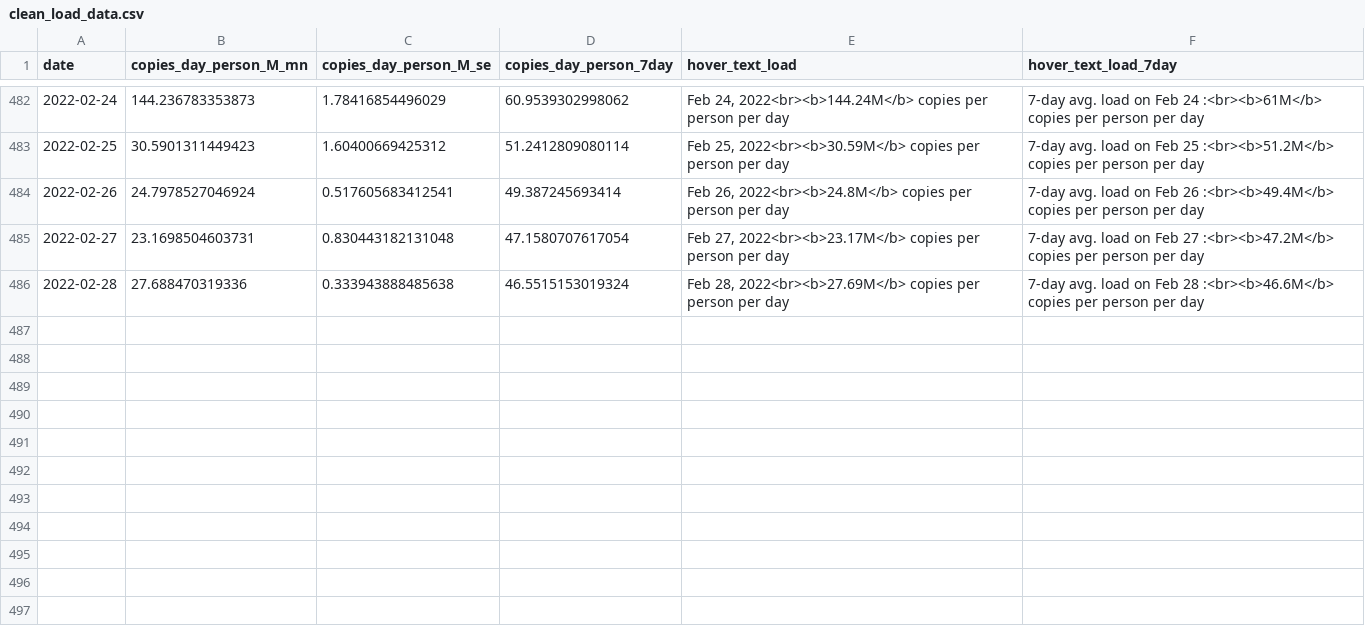
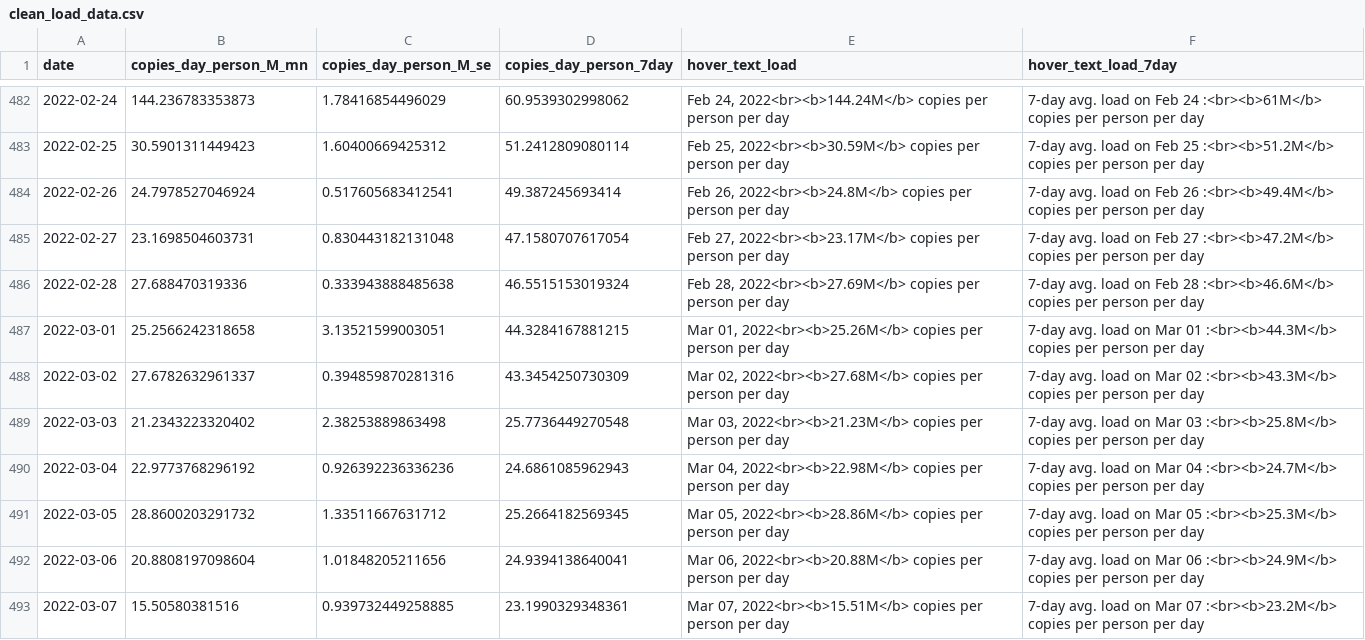
Before and after one commit to Metropolitan-Council/covid-poops, a CSV file: data/clean_load_data.csv, drawn as a sheet; only a part is shown, gaps mark what is left out; the diff names each change by its address in the sheet, - before the commit and + after, or states it on an @@ line.

```diff
--- a/data/clean_load_data.csv
+++ b/data/clean_load_data.csv
+row 487: 2022-03-01 | 25.2566242318658 | 3.13521599003051 | 44.3284167881215 | Mar 01, 2022<br><b>25.26M</b> copies per person per day | 7-day avg. load on Mar 01 :<br><b>44.3M</b> copies per person per day
+row 488: 2022-03-02 | 27.6782632961337 | 0.394859870281316 | 43.3454250730309 | Mar 02, 2022<br><b>27.68M</b> copies per person per day | 7-day avg. load on Mar 02 :<br><b>43.3M</b> copies per person per day
+row 489: 2022-03-03 | 21.2343223320402 | 2.38253889863498 | 25.7736449270548 | Mar 03, 2022<br><b>21.23M</b> copies per person per day | 7-day avg. load on Mar 03 :<br><b>25.8M</b> copies per person per day
+row 490: 2022-03-04 | 22.9773768296192 | 0.926392236336236 | 24.6861085962943 | Mar 04, 2022<br><b>22.98M</b> copies per person per day | 7-day avg. load on Mar 04 :<br><b>24.7M</b> copies per person per day
+row 491: 2022-03-05 | 28.8600203291732 | 1.33511667631712 | 25.2664182569345 | Mar 05, 2022<br><b>28.86M</b> copies per person per day | 7-day avg. load on Mar 05 :<br><b>25.3M</b> copies per person per day
+row 492: 2022-03-06 | 20.8808197098604 | 1.01848205211656 | 24.9394138640041 | Mar 06, 2022<br><b>20.88M</b> copies per person per day | 7-day avg. load on Mar 06 :<br><b>24.9M</b> copies per person per day
+row 493: 2022-03-07 | 15.50580381516 | 0.939732449258885 | 23.1990329348361 | Mar 07, 2022<br><b>15.51M</b> copies per person per day | 7-day avg. load on Mar 07 :<br><b>23.2M</b> copies per person per day
```
Also changed, not shown: data/clean_variant_data.csv, data/copies_by_variant.csv, 17 other files.
